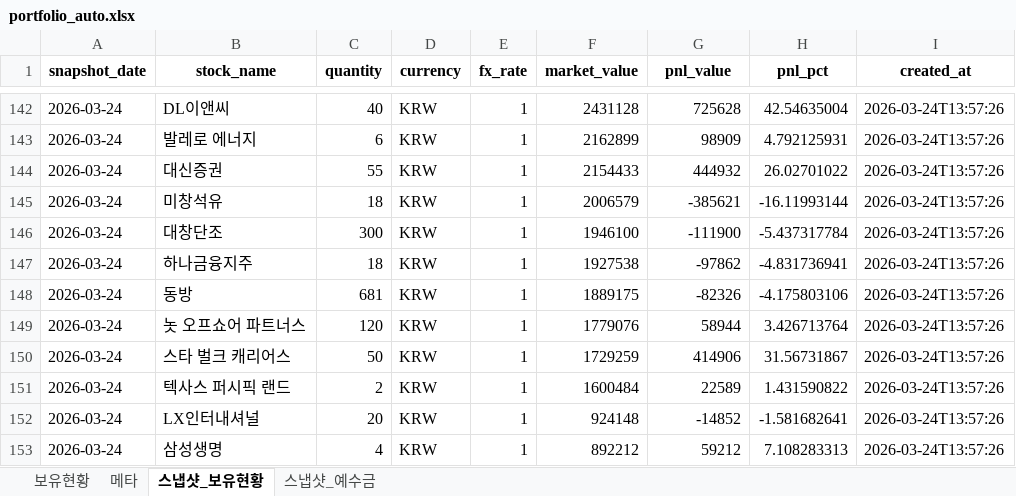
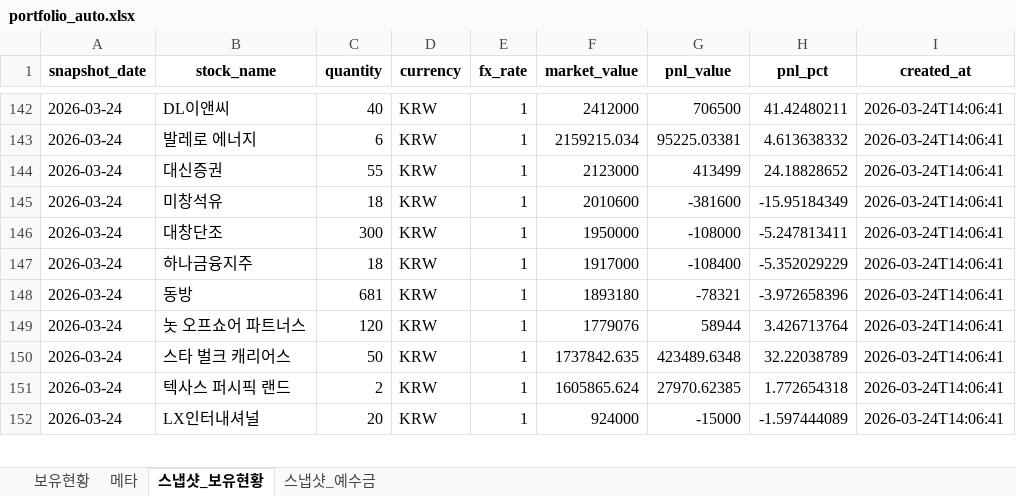
Before and after one commit to ssungjun83/invest_diary, an Excel workbook: portfolio_auto.xlsx, sheet 스냅샷_보유현황, drawn as a sheet; only a part is shown, gaps mark what is left out; values as stored, in another font and other column widths than the file's, no borders; removed rows and columns are numbered as before the commit, all else as after; the diff covers the shown part only; the diff names each change by its address in the sheet, - before the commit and + after, or states it on an @@ line.

```diff
--- a/portfolio_auto.xlsx (sheet 스냅샷_보유현황)
+++ b/portfolio_auto.xlsx (sheet 스냅샷_보유현황)
-F142 (market_value): 2431128
+F142 (market_value): 2412000
-G142 (pnl_value): 725628
+G142 (pnl_value): 706500
-H142 (pnl_pct): 42.54635004
+H142 (pnl_pct): 41.42480211
-I142:I152 (created_at): 2026-03-24T13:57:26
+I142:I152 (created_at): 2026-03-24T14:06:41
-F143 (market_value): 2162899
+F143 (market_value): 2159215.034
-G143 (pnl_value): 98909
+G143 (pnl_value): 95225.03381
-H143 (pnl_pct): 4.792125931
+H143 (pnl_pct): 4.613638332
-F144 (market_value): 2154433
+F144 (market_value): 2123000
-G144 (pnl_value): 444932
+G144 (pnl_value): 413499
-H144 (pnl_pct): 26.02701022
+H144 (pnl_pct): 24.18828652
-F145 (market_value): 2006579
+F145 (market_value): 2010600
-G145 (pnl_value): -385621
+G145 (pnl_value): -381600
-H145 (pnl_pct): -16.11993144
+H145 (pnl_pct): -15.95184349
-F146 (market_value): 1946100
+F146 (market_value): 1950000
-G146 (pnl_value): -111900
+G146 (pnl_value): -108000
-H146 (pnl_pct): -5.437317784
+H146 (pnl_pct): -5.247813411
-F147 (market_value): 1927538
+F147 (market_value): 1917000
-G147 (pnl_value): -97862
+G147 (pnl_value): -108400
-H147 (pnl_pct): -4.831736941
+H147 (pnl_pct): -5.352029229
-F148 (market_value): 1889175
+F148 (market_value): 1893180
-G148 (pnl_value): -82326
+G148 (pnl_value): -78321
-H148 (pnl_pct): -4.175803106
+H148 (pnl_pct): -3.972658396
-F150 (market_value): 1729259
+F150 (market_value): 1737842.635
-G150 (pnl_value): 414906
+G150 (pnl_value): 423489.6348
-H150 (pnl_pct): 31.56731867
+H150 (pnl_pct): 32.22038789
-F151 (market_value): 1600484
+F151 (market_value): 1605865.624
-G151 (pnl_value): 22589
+G151 (pnl_value): 27970.62385
-H151 (pnl_pct): 1.431590822
+H151 (pnl_pct): 1.772654318
-F152 (market_value): 924148
+F152 (market_value): 924000
-G152 (pnl_value): -14852
+G152 (pnl_value): -15000
-H152 (pnl_pct): -1.581682641
+H152 (pnl_pct): -1.597444089
-row 153: 2026-03-24 | 삼성생명 | 4 | KRW | 1 | 892212 | 59212 | 7.108283313 | 2026-03-24T13:57:26
```
Also changed, not shown: 2 added rows, 1 removed row and 94 edited cells elsewhere in this sheet, sheet 보유현황, sheet 메타, sheet 스냅샷_예수금.
